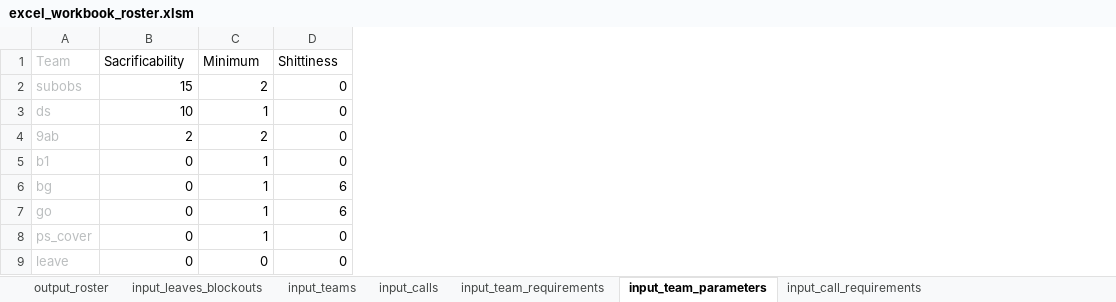
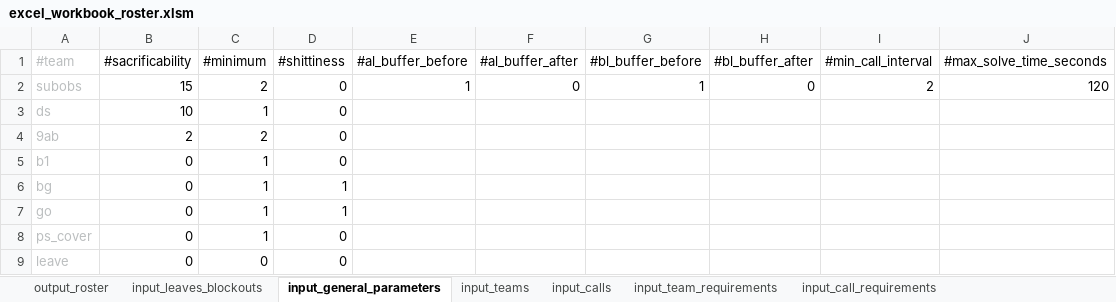
Before and after one commit to txuyuan/CallScheduler, an Excel workbook: excel_workbook_roster.xlsm, sheet input_general_parameters, drawn as a sheet; values as stored, in another font and other column widths than the file's, no borders; removed rows and columns are numbered as before the commit, all else as after; the diff names each change by its address in the sheet, - before the commit and + after, or states it on an @@ line.

Commit message:
feat(excel): refactor parameters to general_parameters file

```diff
--- a/excel_workbook_roster.xlsm (sheet input_general_parameters)
+++ b/excel_workbook_roster.xlsm (sheet input_general_parameters)
-sheet tab: input_team_parameters
+sheet tab: input_general_parameters
@@ sheet tab order changed: output_roster | input_leaves_blockouts | input_general_parameters | input_teams | input_calls | input_team_requirements | input_call_requirements @@
+column E, row 2: 1
+column F, row 2: 0
+column G, row 2: 1
+column H, row 2: 0
+column I, row 2: 2
+column J, row 2: 120
-row 1: Team | Sacrificability | Minimum | Shittiness
+row 1: #team | #sacrificability | #minimum | #shittiness | #al_buffer_before | #al_buffer_after | #bl_buffer_before | #bl_buffer_after | #min_call_interval | #max_solve_time_seconds
-D6:D7: 6
+D6:D7: 1
```
Also changed, not shown: sheet output_roster, sheet input_calls, sheet input_teams, 2 other files.
